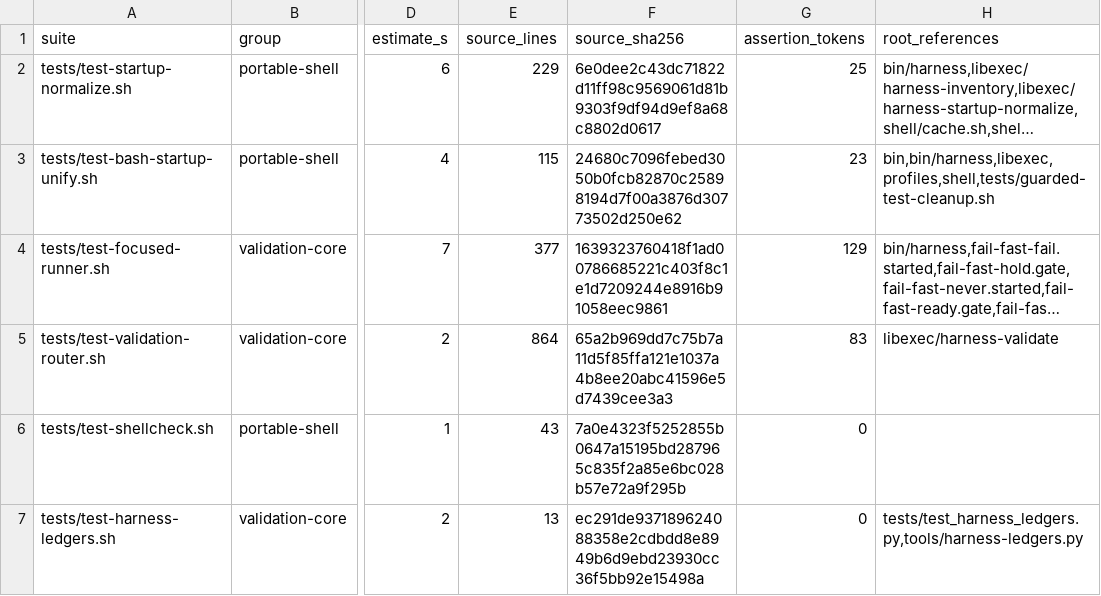
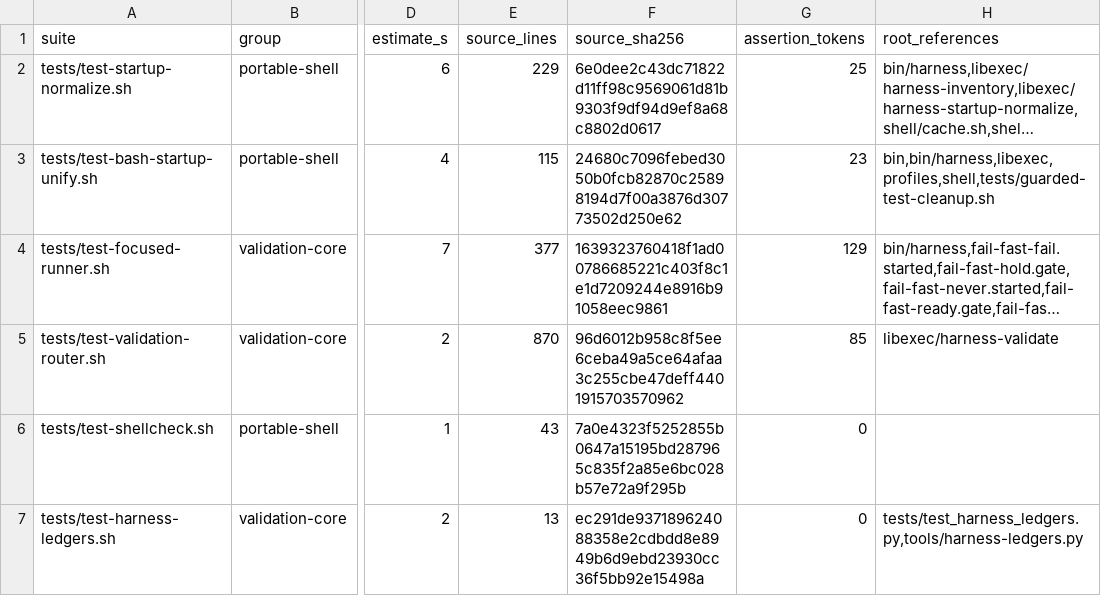
Before and after one commit to rioyokotalab/harness, a TSV file: docs/audits/nit002-essential-tests/inventory.tsv, drawn as a sheet; only a part is shown, gaps mark what is left out; long unchanged cells end in …; the diff names each change by its address in the sheet, - before the commit and + after, or states it on an @@ line.

```diff
--- a/docs/audits/nit002-essential-tests/inventory.tsv
+++ b/docs/audits/nit002-essential-tests/inventory.tsv
-E5 (source_lines): 864
+E5 (source_lines): 870
-F5 (source_sha256): 65a2b969dd7c75b7a11d5f85ffa121e1037a4b8ee20abc41596e5d7439cee3a3
+F5 (source_sha256): 96d6012b958c8f5ee6ceba49a5ce64afaa3c255cbe47deff4401915703570962
-G5 (assertion_tokens): 83
+G5 (assertion_tokens): 85
```
Also changed, not shown: 3 other files.
